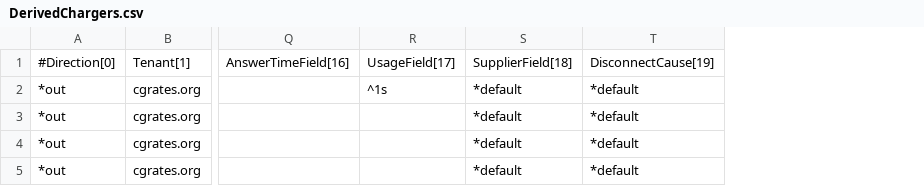
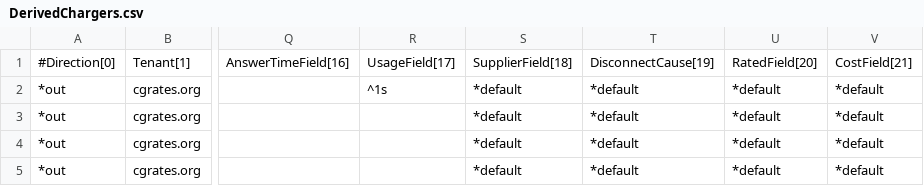
Before and after one commit to cgrates/cgrates, a CSV file: data/tariffplans/prepaid1centpsec/DerivedChargers.csv, drawn as a sheet; only a part is shown, gaps mark what is left out; the diff names each change by its address in the sheet, - before the commit and + after, or states it on an @@ line.

Commit message:
Rated and Cost fields inside derived charging

```diff
--- a/data/tariffplans/prepaid1centpsec/DerivedChargers.csv
+++ b/data/tariffplans/prepaid1centpsec/DerivedChargers.csv
+column U, rows 1-5: RatedField[20] | *default | *default | *default | *default
+column V, rows 1-5: CostField[21] | *default | *default | *default | *default
```
Also changed, not shown: data/tariffplans/tutorial/DerivedChargers.csv, 15 other files.
